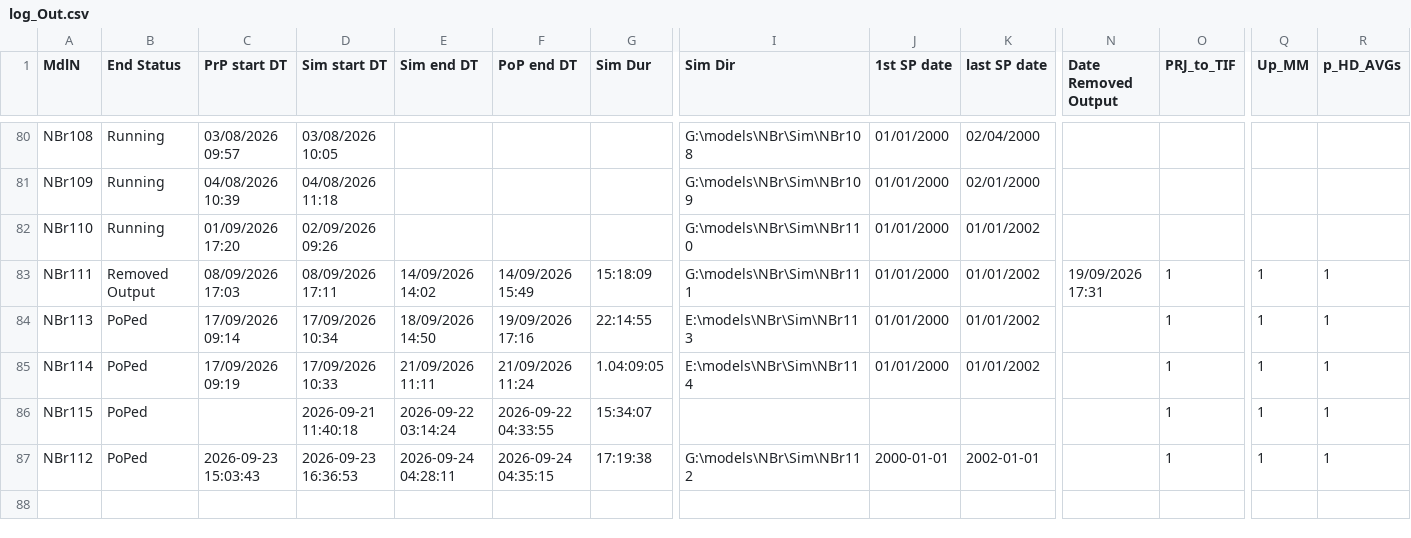
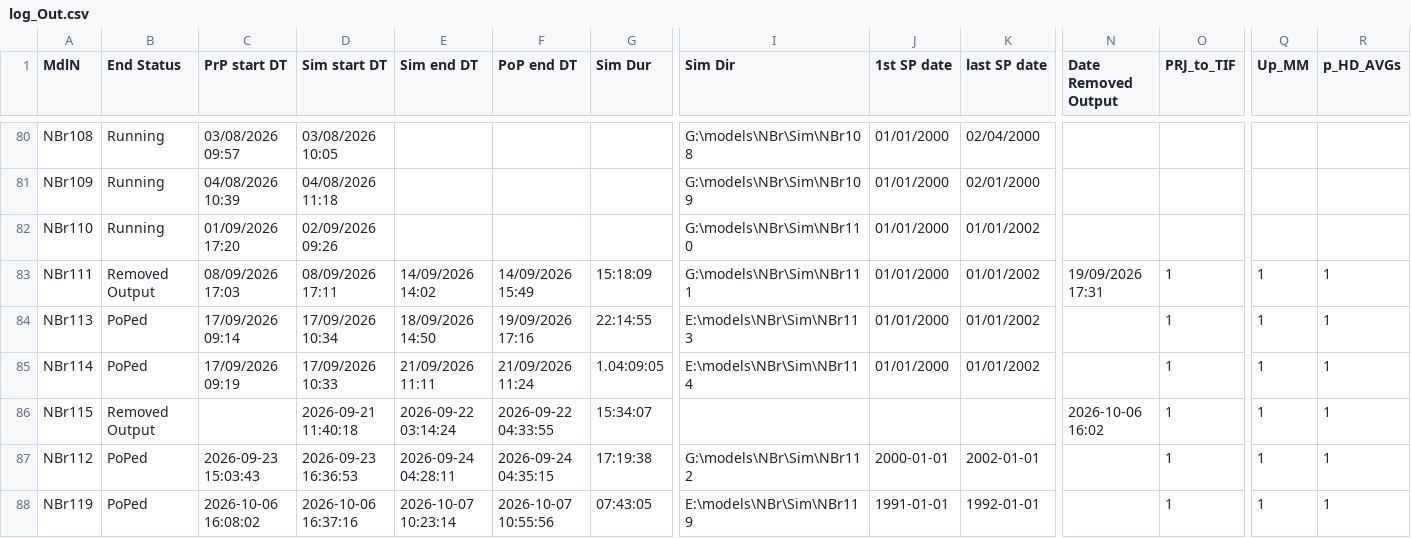
Before and after one commit to Ydrolog/WS_Mdl, a CSV file: Mng/log_Out.csv, drawn as a sheet; only a part is shown, gaps mark what is left out; rows hold the shown columns only; the diff names each change by its address in the sheet, - before the commit and + after, or states it on an @@ line.

```diff
--- a/Mng/log_Out.csv
+++ b/Mng/log_Out.csv
-B86 (End Status): PoPed
+B86 (End Status): Removed Output
-N86 (Date Removed Output): (empty)
+N86 (Date Removed Output): 2026-10-06 16:02
+row 88: NBr119 | PoPed | 2026-10-06 16:08:02 | 2026-10-06 16:37:16 | 2026-10-07 10:23:14 | 2026-10-07 10:55:56 | 07:43:05 | E:\models\NBr\Sim\NBr119 | 1991-01-01 | 1992-01-01 |  | 1 | 1 | 1
```
Also changed, not shown: 4 other files.
